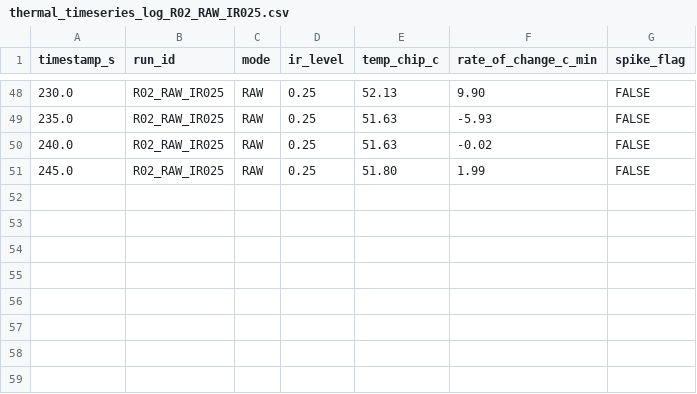
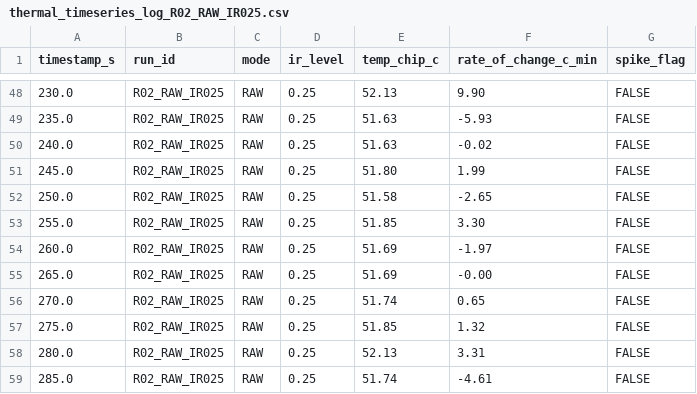
Before and after one commit to adli-syauqi/conveyor_volume_scanner, a CSV file: thermal_test/thermal_results/thermal_timeseries_log_R02_RAW_IR025.csv, drawn as a sheet; only a part is shown, gaps mark what is left out; the diff names each change by its address in the sheet, - before the commit and + after, or states it on an @@ line.

```diff
--- a/thermal_test/thermal_results/thermal_timeseries_log_R02_RAW_IR025.csv
+++ b/thermal_test/thermal_results/thermal_timeseries_log_R02_RAW_IR025.csv
+row 52: 250.0 | R02_RAW_IR025 | RAW | 0.25 | 51.58 | -2.65 | FALSE
+row 53: 255.0 | R02_RAW_IR025 | RAW | 0.25 | 51.85 | 3.30 | FALSE
+row 54: 260.0 | R02_RAW_IR025 | RAW | 0.25 | 51.69 | -1.97 | FALSE
+row 55: 265.0 | R02_RAW_IR025 | RAW | 0.25 | 51.69 | -0.00 | FALSE
+row 56: 270.0 | R02_RAW_IR025 | RAW | 0.25 | 51.74 | 0.65 | FALSE
+row 57: 275.0 | R02_RAW_IR025 | RAW | 0.25 | 51.85 | 1.32 | FALSE
+row 58: 280.0 | R02_RAW_IR025 | RAW | 0.25 | 52.13 | 3.31 | FALSE
+row 59: 285.0 | R02_RAW_IR025 | RAW | 0.25 | 51.74 | -4.61 | FALSE
```
Also changed, not shown: 1 other file.
